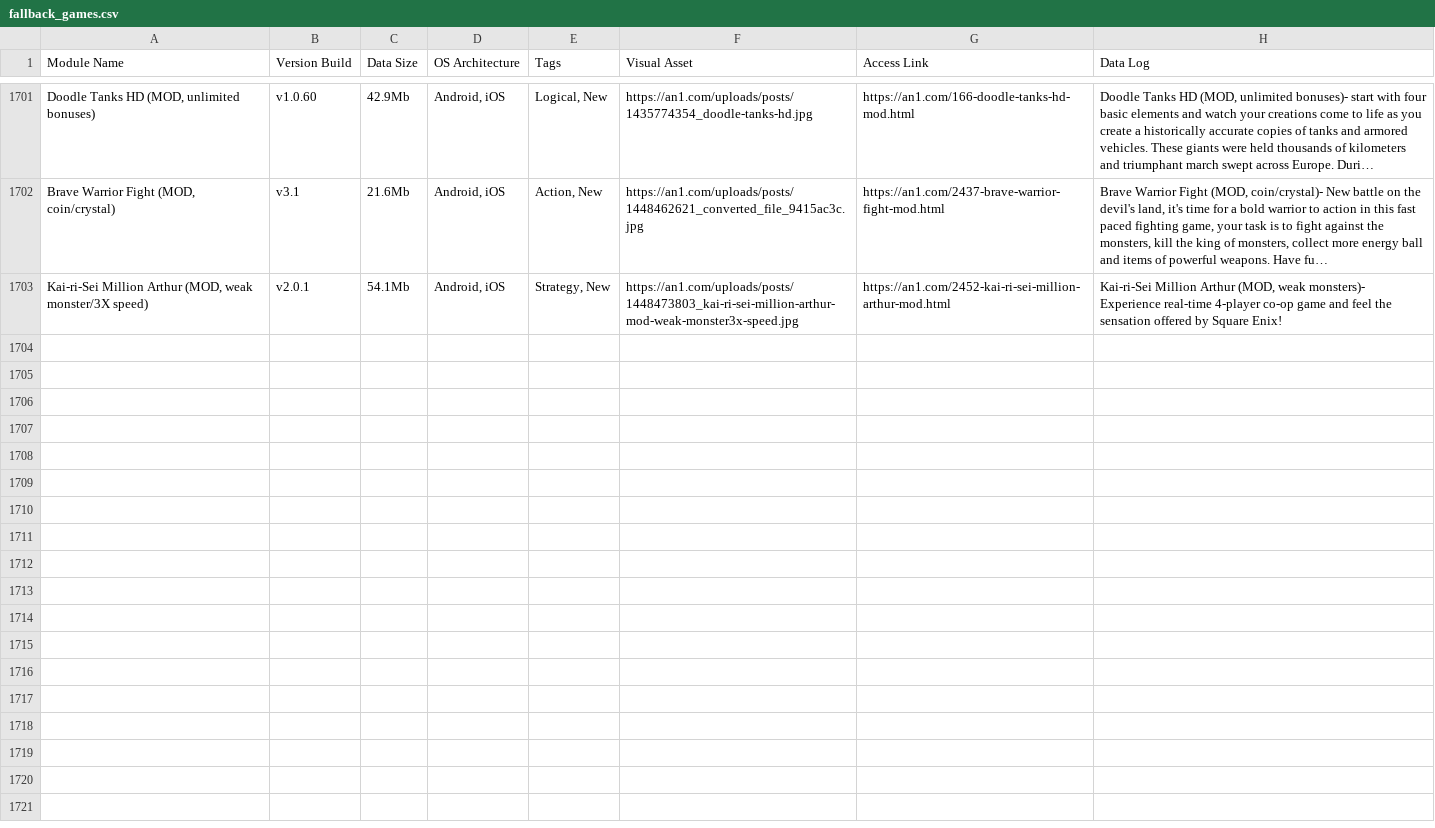
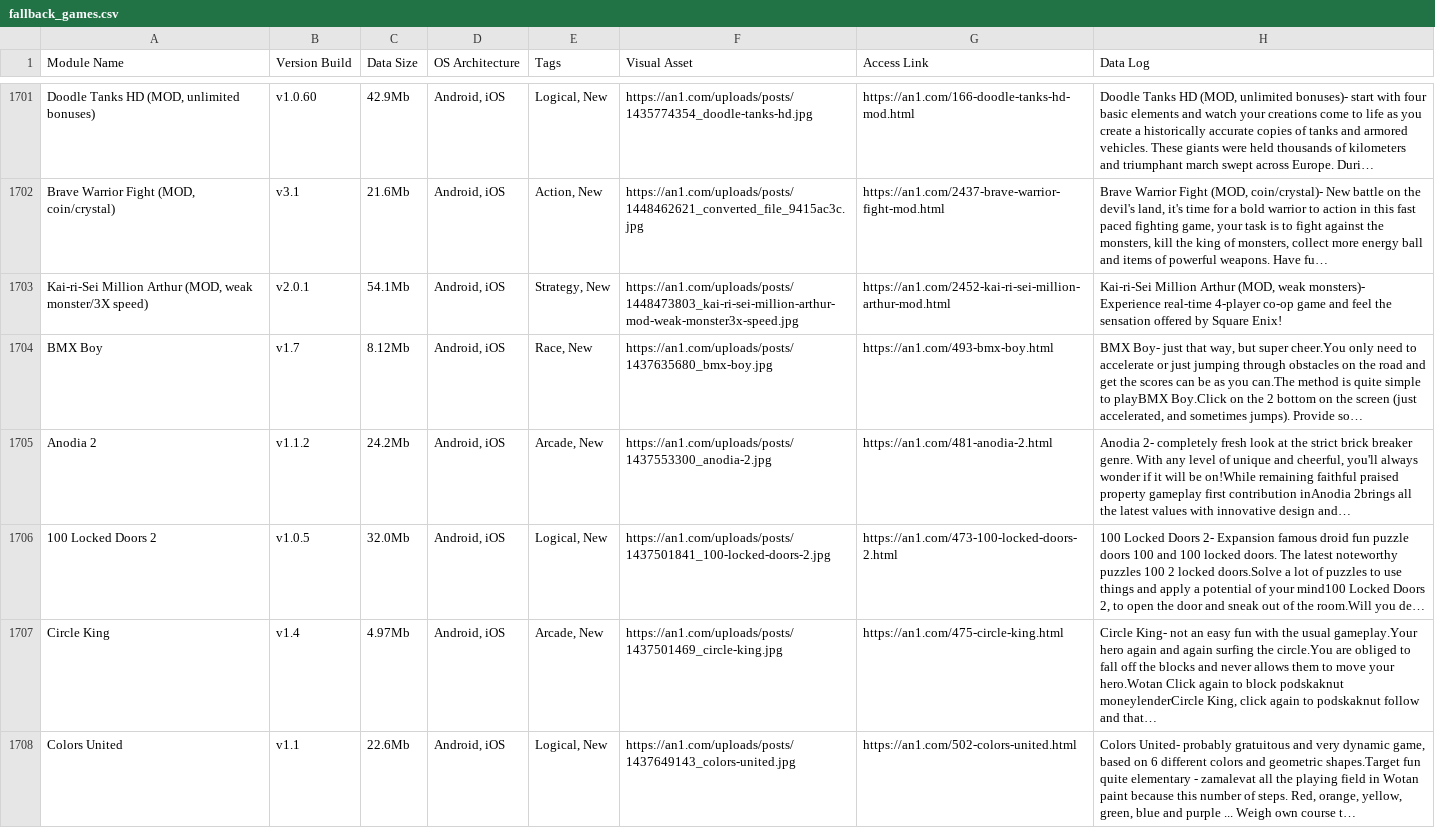
Before and after one commit to F1r0s/nexusgames, a CSV file: fallback_games.csv, drawn as a sheet; only a part is shown, gaps mark what is left out; the diff names each change by its address in the sheet, - before the commit and + after, or states it on an @@ line.

```diff
--- a/fallback_games.csv
+++ b/fallback_games.csv
+row 1704: BMX Boy | v1.7 | 8.12Mb | Android, iOS | Race, New | https://an1.com/uploads/posts/1437635680_bmx-boy.jpg | https://an1.com/493-bmx-boy.html | BMX Boy- just that way, but super cheer.You only need to accelerate or just jumping through obstacles on the road and get the scores can be as you can.The method is quite simple to playBMX Boy.Click on the 2 bottom on the screen (just accelerated, and sometimes jumps). Provide so…
+row 1705: Anodia 2 | v1.1.2 | 24.2Mb | Android, iOS | Arcade, New | https://an1.com/uploads/posts/1437553300_anodia-2.jpg | https://an1.com/481-anodia-2.html | Anodia 2- completely fresh look at the strict brick breaker genre. With any level of unique and cheerful, you'll always wonder if it will be on!While remaining faithful praised property gameplay first contribution inAnodia 2brings all the latest values with innovative design and…
+row 1706: 100 Locked Doors 2 | v1.0.5 | 32.0Mb | Android, iOS | Logical, New | https://an1.com/uploads/posts/1437501841_100-locked-doors-2.jpg | https://an1.com/473-100-locked-doors-2.html | 100 Locked Doors 2- Expansion famous droid fun puzzle doors 100 and 100 locked doors. The latest noteworthy puzzles 100 2 locked doors.Solve a lot of puzzles to use things and apply a potential of your mind100 Locked Doors 2, to open the door and sneak out of the room.Will you de…
+row 1707: Circle King | v1.4 | 4.97Mb | Android, iOS | Arcade, New | https://an1.com/uploads/posts/1437501469_circle-king.jpg | https://an1.com/475-circle-king.html | Circle King- not an easy fun with the usual gameplay.Your hero again and again surfing the circle.You are obliged to fall off the blocks and never allows them to move your hero.Wotan Click again to block podskaknut moneylenderCircle King, click again to podskaknut follow and that…
+row 1708: Colors United | v1.1 | 22.6Mb | Android, iOS | Logical, New | https://an1.com/uploads/posts/1437649143_colors-united.jpg | https://an1.com/502-colors-united.html | Colors United- probably gratuitous and very dynamic game, based on 6 different colors and geometric shapes.Target fun quite elementary - zamalevat all the playing field in Wotan paint because this number of steps. Red, orange, yellow, green, blue and purple ... Weigh own course t…
```
Also changed, not shown: 1 other file.
